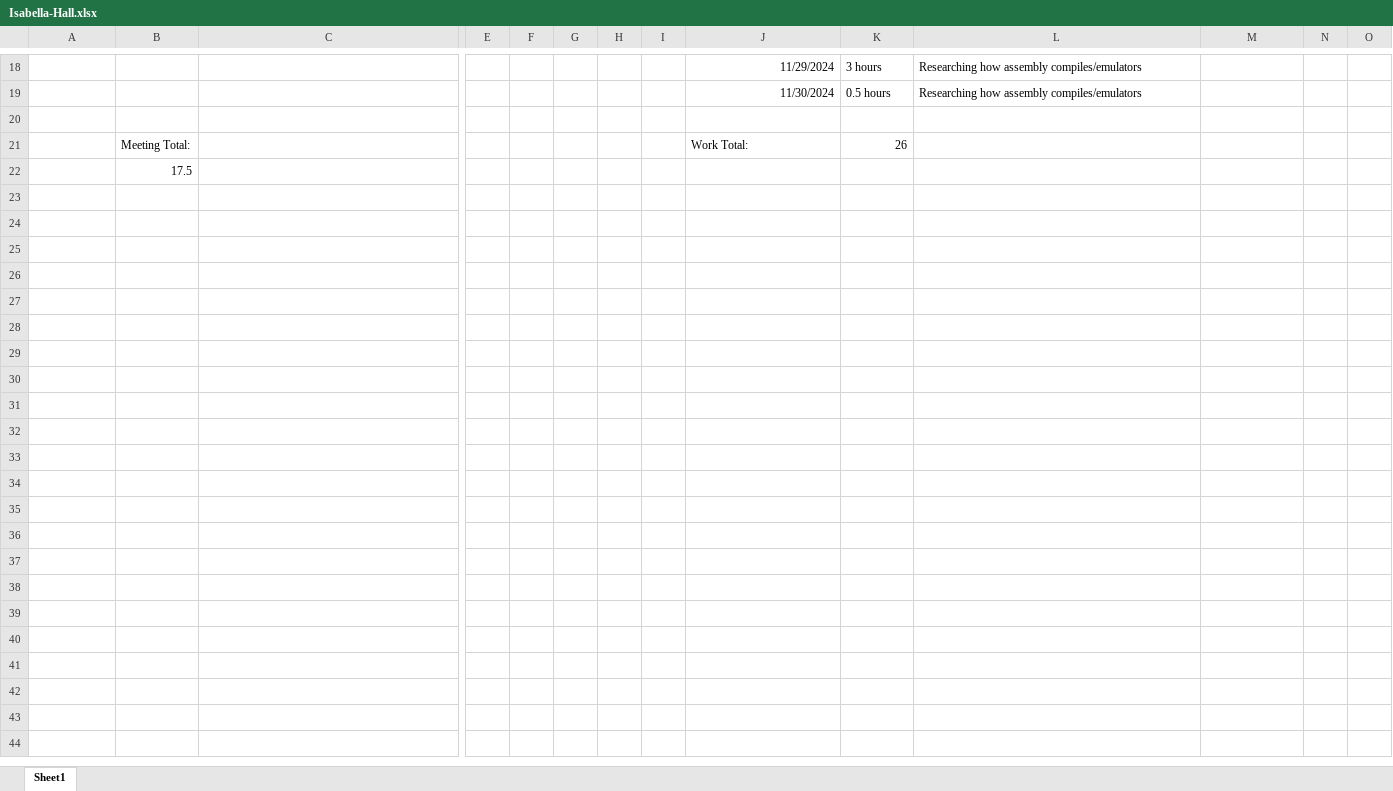
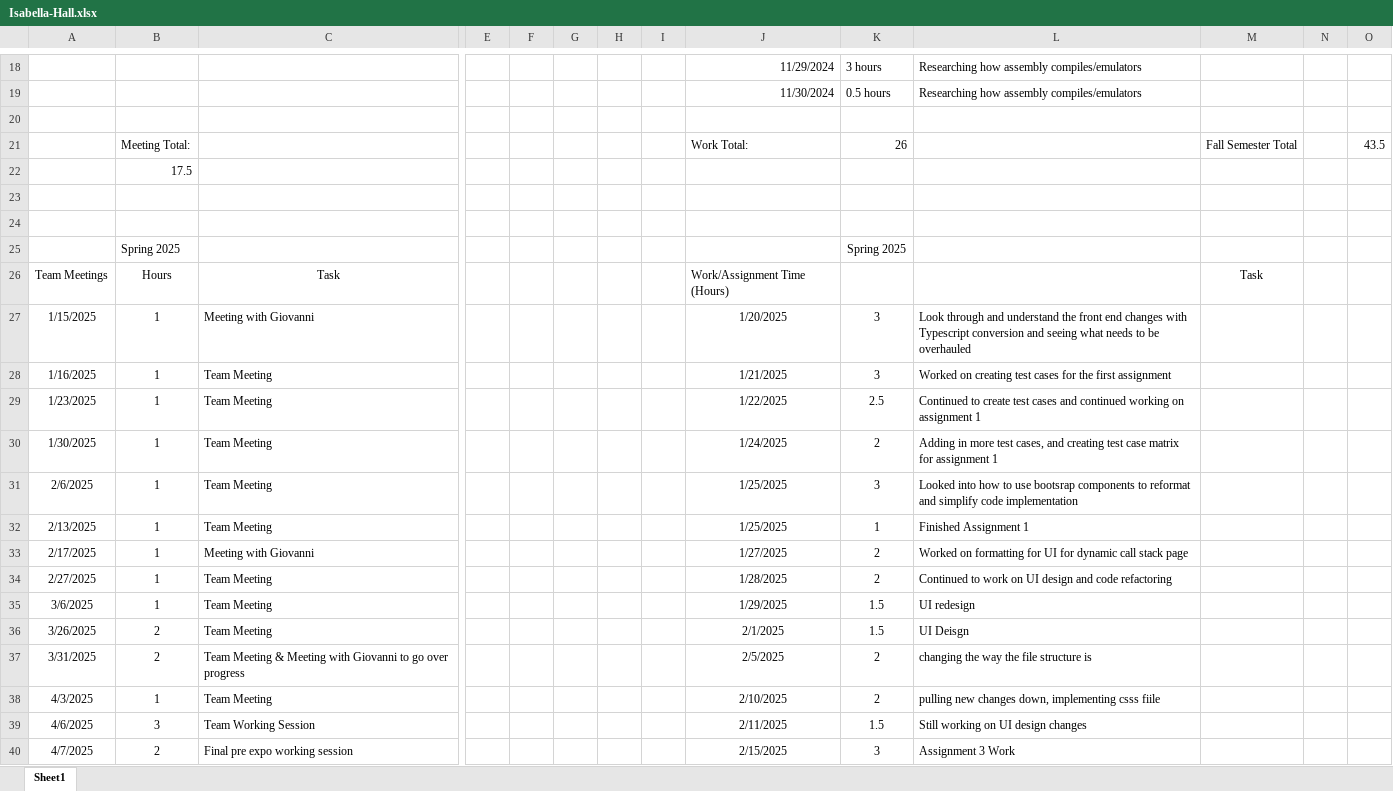
Before and after one commit to pbuterba/senior-design, an Excel workbook: project-management/time-tracking/Isabella-Hall.xlsx, sheet Sheet1, drawn as a sheet; only a part is shown, gaps mark what is left out; values as stored, in another font and other column widths than the file's, no borders; charts and pictures not drawn; rows hold the shown columns only; the diff covers the shown part only; the diff names each change by its address in the sheet, - before the commit and + after, or states it on an @@ line.

Commit message:
updated time tracker

```diff
--- a/project-management/time-tracking/Isabella-Hall.xlsx (sheet Sheet1)
+++ b/project-management/time-tracking/Isabella-Hall.xlsx (sheet Sheet1)
-M21: (empty)
+M21: Fall Semester Total
-O21: (empty)
+O21: 43.5
+row 23: (empty)
+row 24: (empty)
+row 25:  | Spring 2025 |  |  |  |  |  |  |  | Spring 2025
+row 26: Team Meetings | Hours | Task |  |  |  |  |  | Work/Assignment Time (Hours) |  |  | Task
+row 27: 1/15/2025 | 1 | Meeting with Giovanni |  |  |  |  |  | 1/20/2025 | 3 | Look through and understand the front end changes with Typescript conversion and seeing what needs to be overhauled
+row 28: 1/16/2025 | 1 | Team Meeting |  |  |  |  |  | 1/21/2025 | 3 | Worked on creating test cases for the first assignment
+row 29: 1/23/2025 | 1 | Team Meeting |  |  |  |  |  | 1/22/2025 | 2.5 | Continued to create test cases and continued working on assignment 1
+row 30: 1/30/2025 | 1 | Team Meeting |  |  |  |  |  | 1/24/2025 | 2 | Adding in more test cases, and creating test case matrix for assignment 1
+row 31: 2/6/2025 | 1 | Team Meeting |  |  |  |  |  | 1/25/2025 | 3 | Looked into how to use bootsrap components to reformat and simplify code implementation
+row 32: 2/13/2025 | 1 | Team Meeting |  |  |  |  |  | 1/25/2025 | 1 | Finished Assignment 1
+row 33: 2/17/2025 | 1 | Meeting with Giovanni |  |  |  |  |  | 1/27/2025 | 2 | Worked on formatting for UI for dynamic call stack page
+row 34: 2/27/2025 | 1 | Team Meeting |  |  |  |  |  | 1/28/2025 | 2 | Continued to work on UI design and code refactoring
+row 35: 3/6/2025 | 1 | Team Meeting |  |  |  |  |  | 1/29/2025 | 1.5 | UI redesign
+row 36: 3/26/2025 | 2 | Team Meeting |  |  |  |  |  | 2/1/2025 | 1.5 | UI Deisgn
+row 37: 3/31/2025 | 2 | Team Meeting & Meeting with Giovanni to go over progress |  |  |  |  |  | 2/5/2025 | 2 | changing the way the file structure is
+row 38: 4/3/2025 | 1 | Team Meeting |  |  |  |  |  | 2/10/2025 | 2 | pulling new changes down, implementing csss fiile
+row 39: 4/6/2025 | 3 | Team Working Session |  |  |  |  |  | 2/11/2025 | 1.5 | Still working on UI design changes
+row 40: 4/7/2025 | 2 | Final pre expo working session |  |  |  |  |  | 2/15/2025 | 3 | Assignment 3 Work
```
Also changed, not shown: 21 added rows and cell formats elsewhere in this sheet, charts or pictures.
